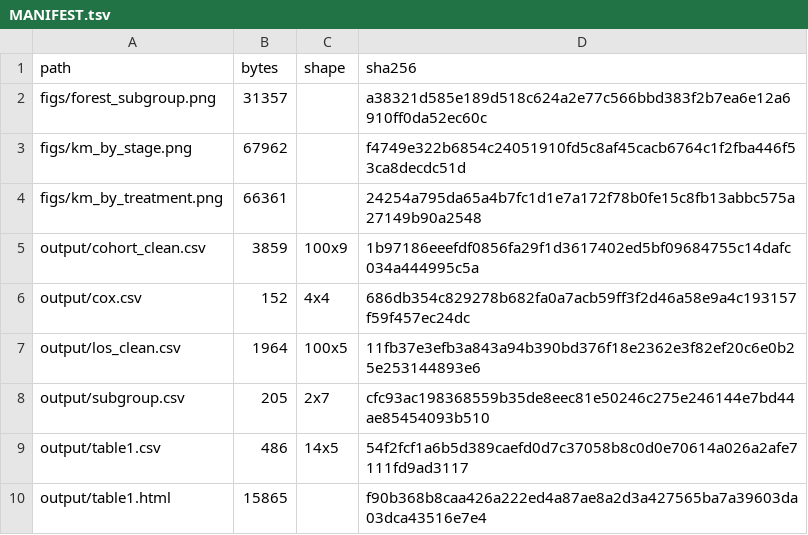
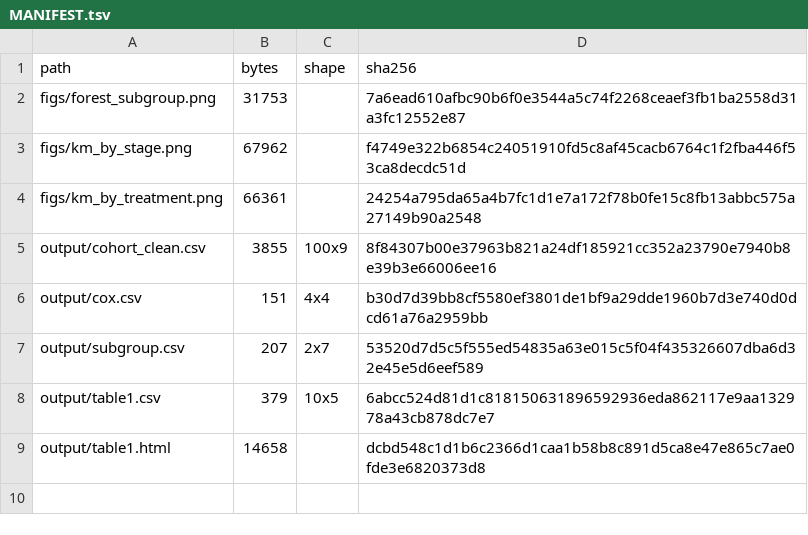
Before and after one commit to htlin222/data-analysis-with-ai-agent, a TSV file: reference-run/MANIFEST.tsv, drawn as a sheet.

```diff
--- a/reference-run/MANIFEST.tsv
+++ b/reference-run/MANIFEST.tsv
@@ -1,10 +1,9 @@
 path	bytes	shape	sha256
-figs/forest_subgroup.png	31357		a38321d585e189d518c624a2e77c566bbd383f2b7ea6e12a6910ff0da52ec60c
+figs/forest_subgroup.png	31753		7a6ead610afbc90b6f0e3544a5c74f2268ceaef3fb1ba2558d31a3fc12552e87
 figs/km_by_stage.png	67962		f4749e322b6854c24051910fd5c8af45cacb6764c1f2fba446f53ca8decdc51d
 figs/km_by_treatment.png	66361		24254a795da65a4b7fc1d1e7a172f78b0fe15c8fb13abbc575a27149b90a2548
-output/cohort_clean.csv	3859	100x9	1b97186eeefdf0856fa29f1d3617402ed5bf09684755c14dafc034a444995c5a
-output/cox.csv	152	4x4	686db354c829278b682fa0a7acb59ff3f2d46a58e9a4c193157f59f457ec24dc
-output/los_clean.csv	1964	100x5	11fb37e3efb3a843a94b390bd376f18e2362e3f82ef20c6e0b25e253144893e6
-output/subgroup.csv	205	2x7	cfc93ac198368559b35de8eec81e50246c275e246144e7bd44ae85454093b510
-output/table1.csv	486	14x5	54f2fcf1a6b5d389caefd0d7c37058b8c0d0e70614a026a2afe7111fd9ad3117
-output/table1.html	15865		f90b368b8caa426a222ed4a87ae8a2d3a427565ba7a39603da03dca43516e7e4
+output/cohort_clean.csv	3855	100x9	8f84307b00e37963b821a24df185921cc352a23790e7940b8e39b3e66006ee16
+output/cox.csv	151	4x4	b30d7d39bb8cf5580ef3801de1bf9a29dde1960b7d3e740d0dcd61a76a2959bb
+output/subgroup.csv	207	2x7	53520d7d5c5f555ed54835a63e015c5f04f435326607dba6d32e45e5d6eef589
+output/table1.csv	379	10x5	6abcc524d81d1c818150631896592936eda862117e9aa132978a43cb878dc7e7
+output/table1.html	14658		dcbd548c1d1b6c2366d1caa1b58b8c891d5ca8e47e865c7ae0fde3e6820373d8
```
Also changed, not shown: reference-run/results/subgroup.csv, reference-run/results/table1.csv, 15 other files.
